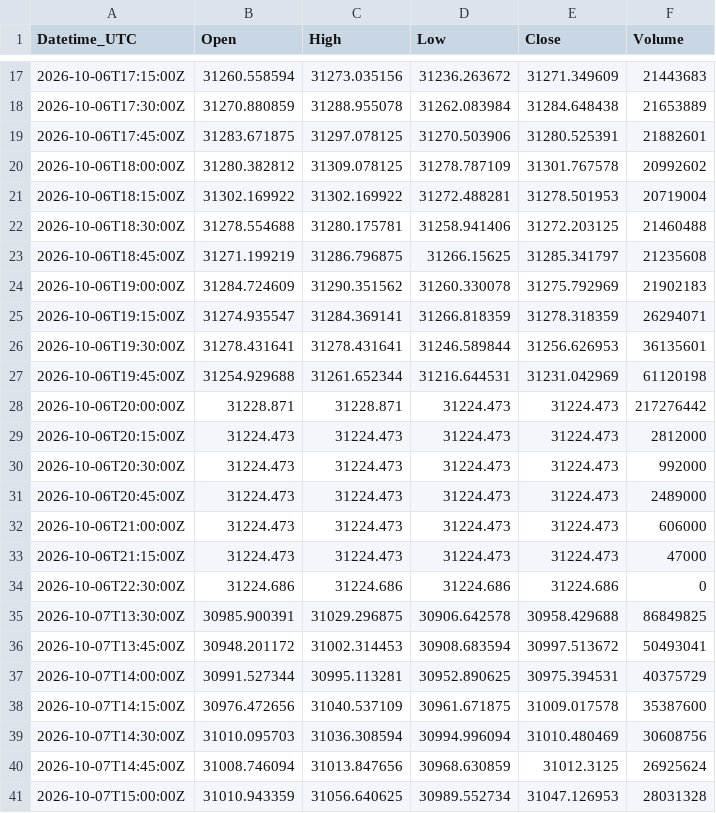
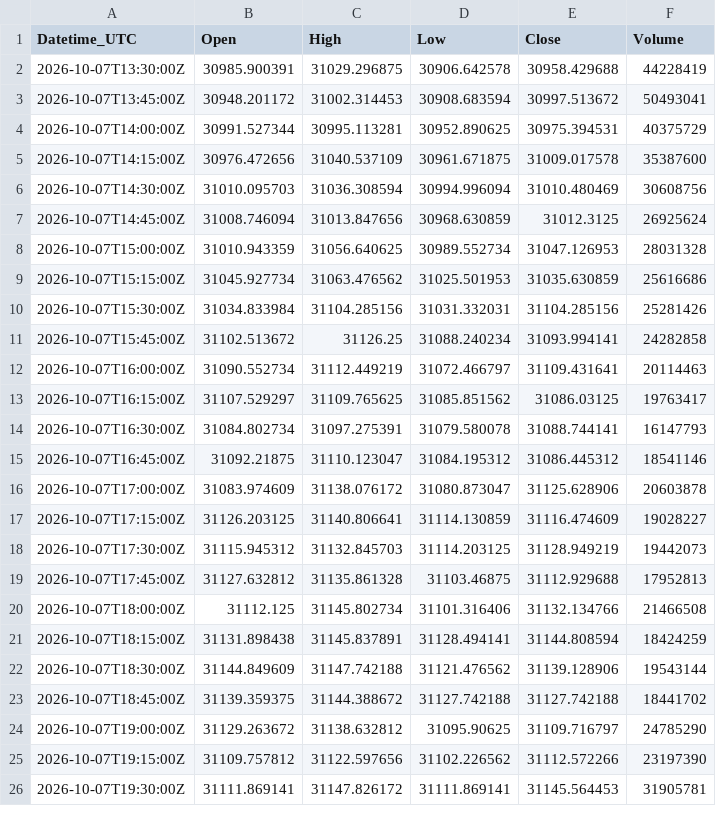
Before and after one commit to Kubula-xu/claude-finance-data, a CSV file: data/ndx_15m.csv, drawn as a sheet; only a part is shown, gaps mark what is left out; the shorter side is filled out with more unchanged rows; the diff covers the shown part only.

```diff
--- a/data/ndx_15m.csv
+++ b/data/ndx_15m.csv
@@ -17,20 +2,2 @@ Datetime_UTC,Open,High,Low,Close,Volume
-2026-10-06T17:15:00Z,31260.558594,31273.035156,31236.263672,31271.349609,21443683
-2026-10-06T17:30:00Z,31270.880859,31288.955078,31262.083984,31284.648438,21653889
-2026-10-06T17:45:00Z,31283.671875,31297.078125,31270.503906,31280.525391,21882601
-2026-10-06T18:00:00Z,31280.382812,31309.078125,31278.787109,31301.767578,20992602
-2026-10-06T18:15:00Z,31302.169922,31302.169922,31272.488281,31278.501953,20719004
-2026-10-06T18:30:00Z,31278.554688,31280.175781,31258.941406,31272.203125,21460488
-2026-10-06T18:45:00Z,31271.199219,31286.796875,31266.15625,31285.341797,21235608
-2026-10-06T19:00:00Z,31284.724609,31290.351562,31260.330078,31275.792969,21902183
-2026-10-06T19:15:00Z,31274.935547,31284.369141,31266.818359,31278.318359,26294071
-2026-10-06T19:30:00Z,31278.431641,31278.431641,31246.589844,31256.626953,36135601
-2026-10-06T19:45:00Z,31254.929688,31261.652344,31216.644531,31231.042969,61120198
-2026-10-06T20:00:00Z,31228.871,31228.871,31224.473,31224.473,217276442
-2026-10-06T20:15:00Z,31224.473,31224.473,31224.473,31224.473,2812000
-2026-10-06T20:30:00Z,31224.473,31224.473,31224.473,31224.473,992000
-2026-10-06T20:45:00Z,31224.473,31224.473,31224.473,31224.473,2489000
-2026-10-06T21:00:00Z,31224.473,31224.473,31224.473,31224.473,606000
-2026-10-06T21:15:00Z,31224.473,31224.473,31224.473,31224.473,47000
-2026-10-06T22:30:00Z,31224.686,31224.686,31224.686,31224.686,0
-2026-10-07T13:30:00Z,30985.900391,31029.296875,30906.642578,30958.429688,86849825
+2026-10-07T13:30:00Z,30985.900391,31029.296875,30906.642578,30958.429688,44228419
 2026-10-07T13:45:00Z,30948.201172,31002.314453,30908.683594,30997.513672,50493041
```
Also changed, not shown: 15 removed rows elsewhere in this file, data/dxy_15m.csv, data/ndx_1h.csv, 36 other files.
